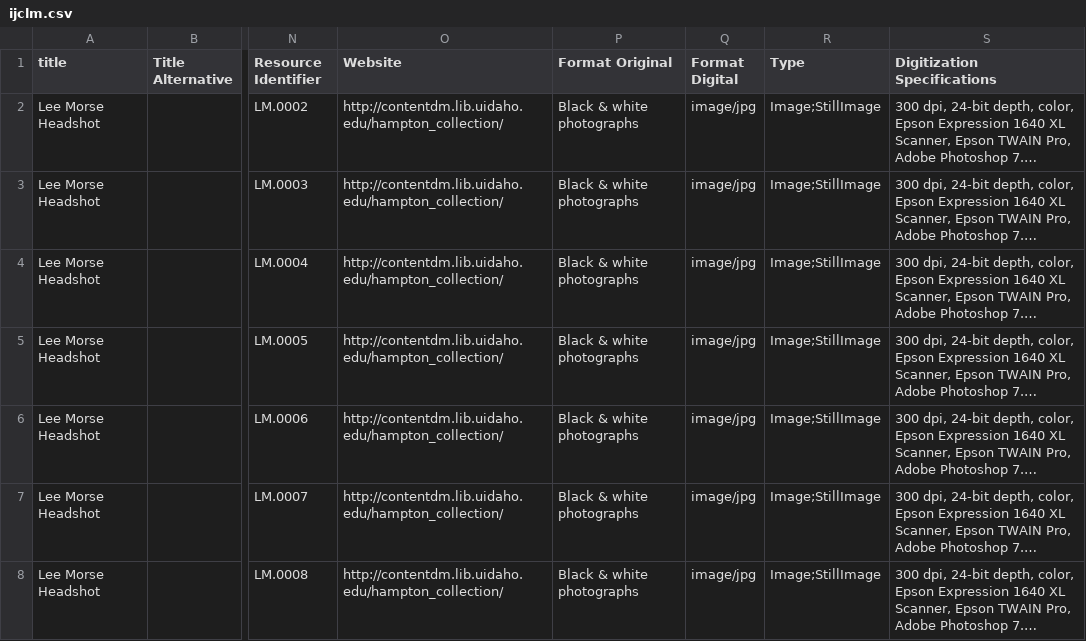
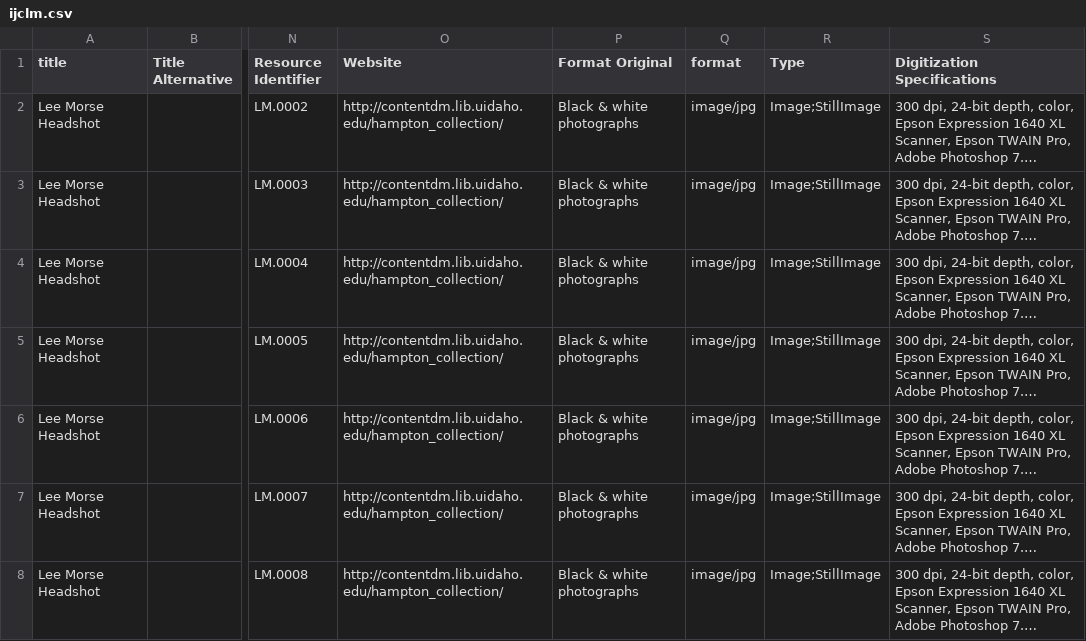
Before and after one commit to uidaholib/ijc_draft, a CSV file: _data/ijclm.csv, drawn as a sheet; only a part is shown, gaps mark what is left out; long unchanged cells end in …; the diff names each change by its address in the sheet, - before the commit and + after, or states it on an @@ line.

Commit message:
edited meta-data export fields

```diff
--- a/_data/ijclm.csv
+++ b/_data/ijclm.csv
-Q1: Format Digital
+Q1: format
```
Also changed, not shown: 2 other files.
